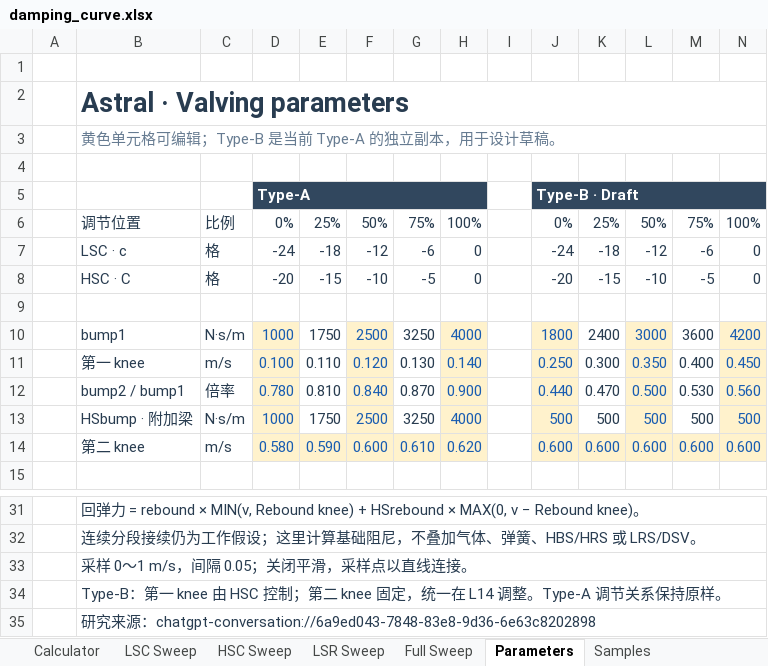
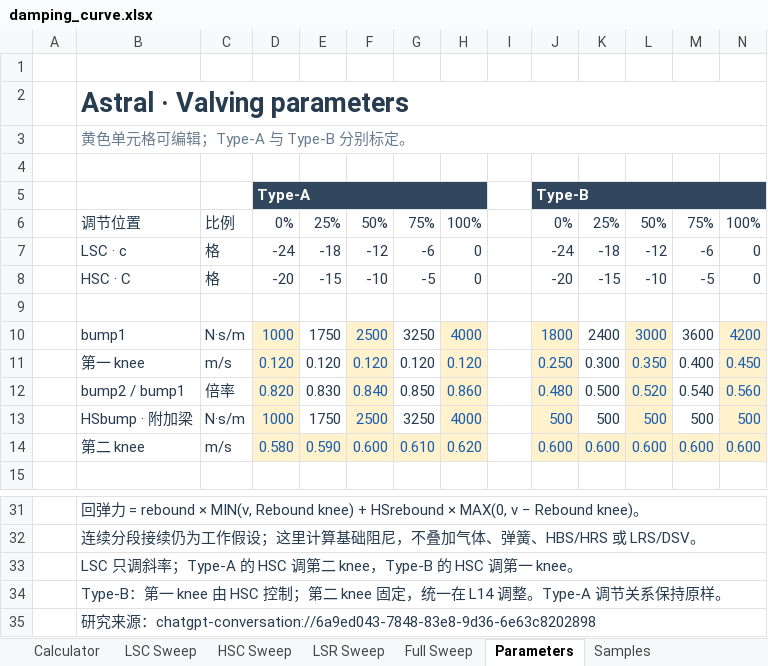
Before and after one commit to ProgUn1corn/qlourie_astral_r, an Excel workbook: docs/damping_curve.xlsx, sheet Parameters, drawn as a sheet; only a part is shown, gaps mark what is left out; values as stored, in another font and other column widths than the file's, no borders; the diff names each change by its address in the sheet, - before the commit and + after, or states it on an @@ line.

```diff
--- a/docs/damping_curve.xlsx (sheet Parameters)
+++ b/docs/damping_curve.xlsx (sheet Parameters)
-B3: 黄色单元格可编辑；Type-B 是当前 Type-A 的独立副本，用于设计草稿。
+B3: 黄色单元格可编辑；Type-A 与 Type-B 分别标定。
-J5: Type-B · Draft
+J5: Type-B
-D11: 0.100
+D11: 0.120
-E11: 0.110
+E11: 0.120
-G11: 0.130
+G11: 0.120
-H11: 0.140
+H11: 0.120
-D12: 0.780
+D12: 0.820
-E12: 0.810
+E12: 0.830
-G12: 0.870
+G12: 0.850
-H12: 0.900
+H12: 0.860
-J12: 0.440
+J12: 0.480
-K12: 0.470
+K12: 0.500
-L12: 0.500
+L12: 0.520
-M12: 0.530
+M12: 0.540
-B33: 采样 0～1 m/s，间隔 0.05；关闭平滑，采样点以直线连接。
+B33: LSC 只调斜率；Type-A 的 HSC 调第二 knee，Type-B 的 HSC 调第一 knee。
```
Also changed, not shown: sheet Samples, sheet Calculator, sheet Full Sweep, sheet HSC Sweep, sheet LSC Sweep, sheet LSR Sweep, charts or pictures, docs/diff_map.xlsx, 5 other files.
